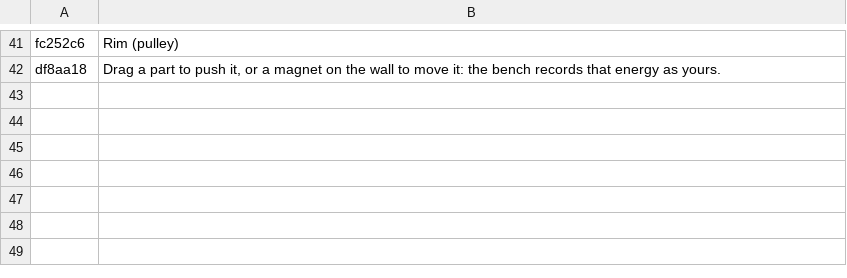
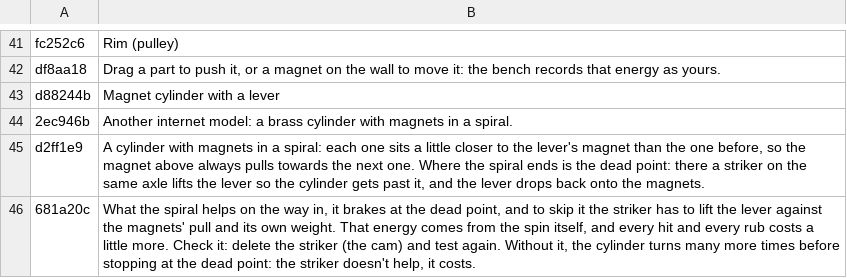
Before and after one commit to jmanuelgonzalezlagar4-crypto/faro, a TSV file: perpetuum-src/i18n/tr7.tsv, drawn as a sheet; only a part is shown, gaps mark what is left out.

```diff
--- a/perpetuum-src/i18n/tr7.tsv
+++ b/perpetuum-src/i18n/tr7.tsv
@@ -42 +42,5 @@ fc252c6	Rim (pulley)
 df8aa18	Drag a part to push it, or a magnet on the wall to move it: the bench records that energy as yours.
+d88244b	Magnet cylinder with a lever
+2ec946b	Another internet model: a brass cylinder with magnets in a spiral.
+d2ff1e9	A cylinder with magnets in a spiral: each one sits a little closer to the lever's magnet than the one before, so the magnet above always pulls towards the next one. Where the spiral ends is the dead point: there a striker on the same axle lifts the lever so the cylinder gets past it, and the lever drops back onto the magnets.
+681a20c	What the spiral helps on the way in, it brakes at the dead point, and to skip it the striker has to lift the lever against the magnets' pull and its own weight. That energy comes from the spin itself, and every hit and every rub costs a little more. Check it: delete the striker (the cam) and test again. Without it, the cylinder turns many more times before stopping at the dead point: the striker doesn't help, it costs.
```
Also changed, not shown: 7 other files.
